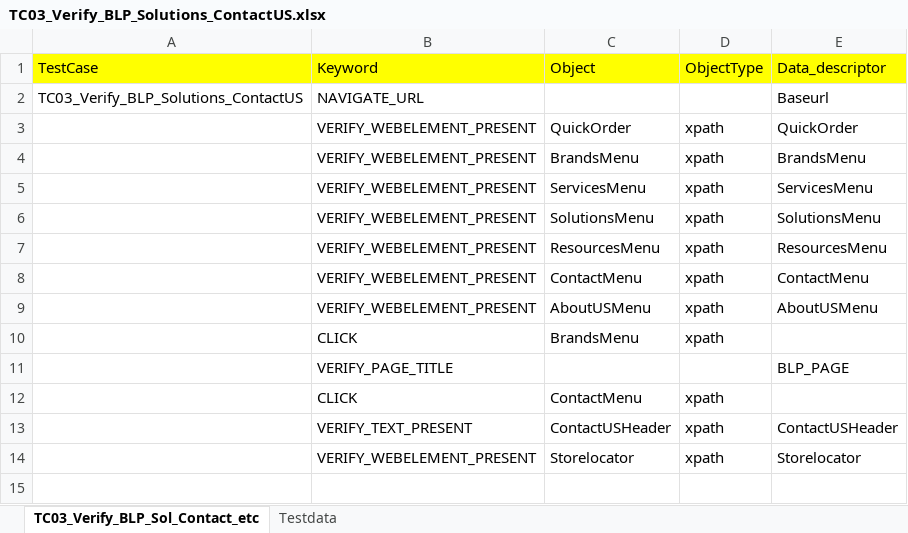
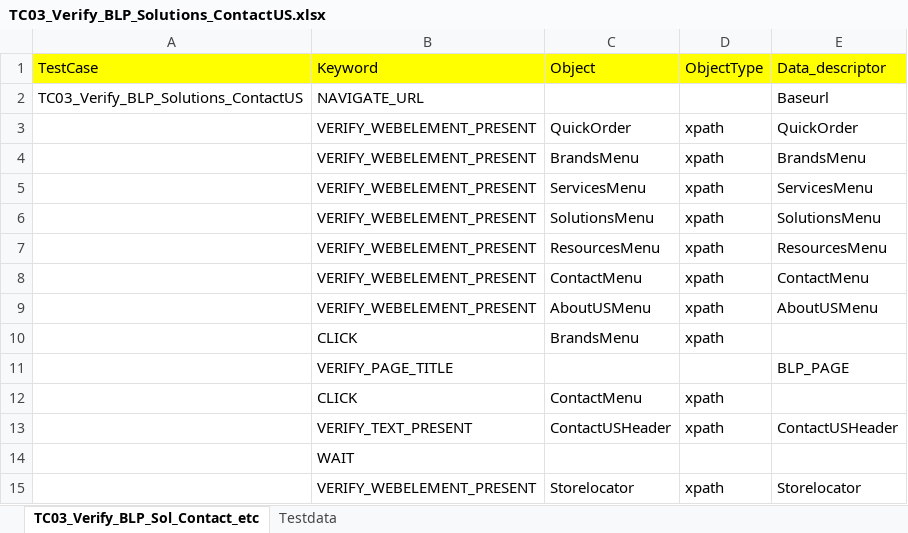
Before and after one commit to RKLogixal/KAMAN_Sanity, an Excel workbook: Input_files/Actual_testcases/Kaman/ALL_PAGES/END_TO_END/TC03_Verify_BLP_Solutions_ContactUS.xlsx, sheet TC03_Verify_BLP_Sol_Contact_etc, drawn as a sheet; values as stored, in another font and other column widths than the file's, no borders; the diff names each change by its address in the sheet, - before the commit and + after, or states it on an @@ line.

Commit message:
addind wait to 3rd testcase

```diff
--- a/Input_files/Actual_testcases/Kaman/ALL_PAGES/END_TO_END/TC03_Verify_BLP_Solutions_ContactUS.xlsx (sheet TC03_Verify_BLP_Sol_Contact_etc)
+++ b/Input_files/Actual_testcases/Kaman/ALL_PAGES/END_TO_END/TC03_Verify_BLP_Solutions_ContactUS.xlsx (sheet TC03_Verify_BLP_Sol_Contact_etc)
+row 14:  | WAIT
```
